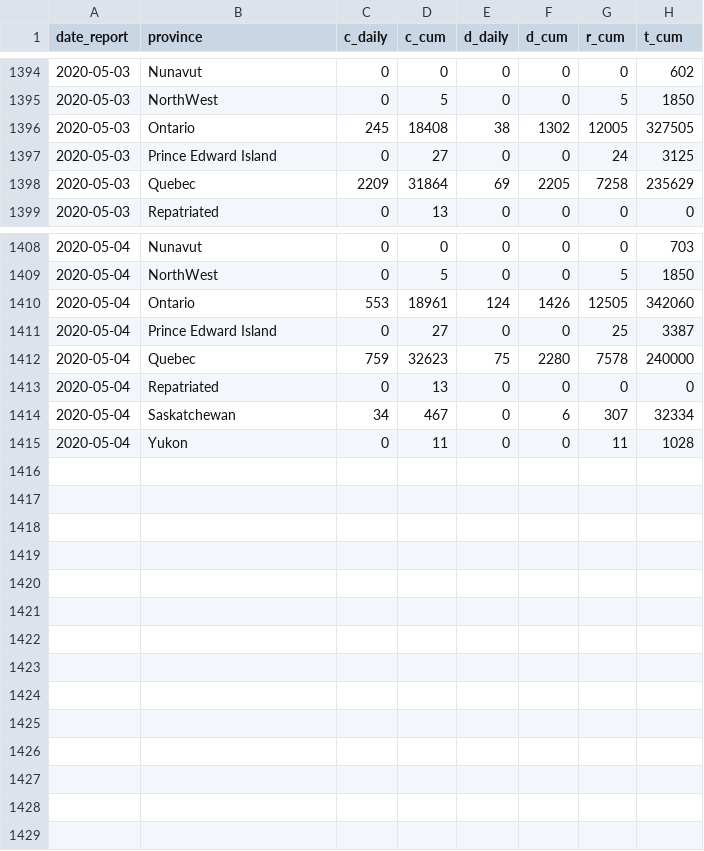
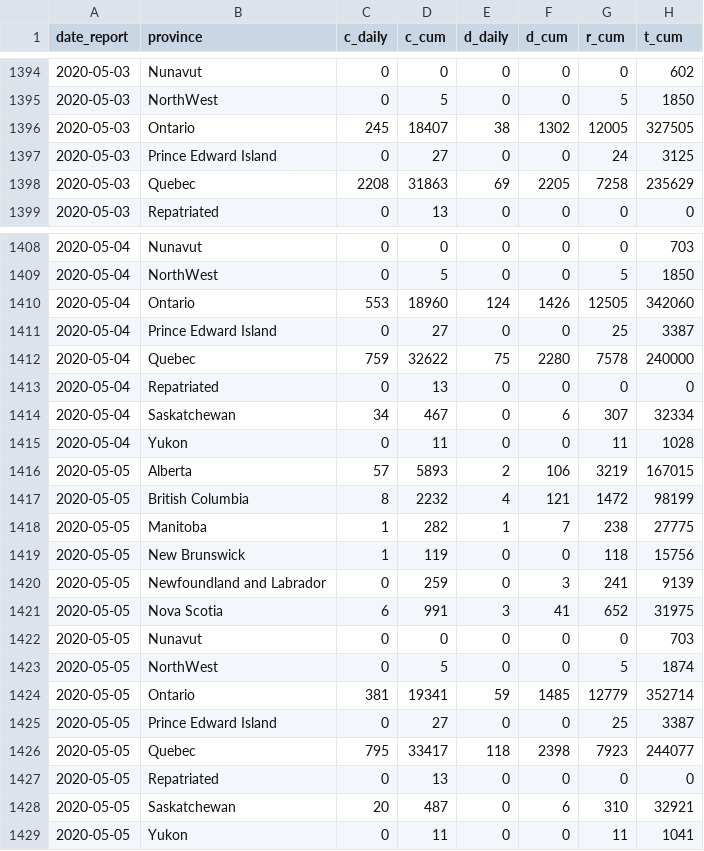
Before and after one commit to Kuan-Liu/canada_dash, a CSV file: docs/data/can_p.csv, drawn as a sheet; only a part is shown, gaps mark what is left out; the diff covers the shown part only.

```diff
--- a/docs/data/can_p.csv
+++ b/docs/data/can_p.csv
@@ -1395,5 +1395,5 @@
 2020-05-03,"NorthWest",0,5,0,0,5,1850
-2020-05-03,"Ontario",245,18408,38,1302,12005,327505
+2020-05-03,"Ontario",245,18407,38,1302,12005,327505
 2020-05-03,"Prince Edward Island",0,27,0,0,24,3125
-2020-05-03,"Quebec",2209,31864,69,2205,7258,235629
+2020-05-03,"Quebec",2208,31863,69,2205,7258,235629
 2020-05-03,"Repatriated",0,13,0,0,0,0
@@ -1409,5 +1409,5 @@
 2020-05-04,"NorthWest",0,5,0,0,5,1850
-2020-05-04,"Ontario",553,18961,124,1426,12505,342060
+2020-05-04,"Ontario",553,18960,124,1426,12505,342060
 2020-05-04,"Prince Edward Island",0,27,0,0,25,3387
-2020-05-04,"Quebec",759,32623,75,2280,7578,240000
+2020-05-04,"Quebec",759,32622,75,2280,7578,240000
 2020-05-04,"Repatriated",0,13,0,0,0,0
@@ -1415 +1415,15 @@
 2020-05-04,"Yukon",0,11,0,0,11,1028
+2020-05-05,"Alberta",57,5893,2,106,3219,167015
+2020-05-05,"British Columbia",8,2232,4,121,1472,98199
+2020-05-05,"Manitoba",1,282,1,7,238,27775
+2020-05-05,"New Brunswick",1,119,0,0,118,15756
+2020-05-05,"Newfoundland and Labrador",0,259,0,3,241,9139
+2020-05-05,"Nova Scotia",6,991,3,41,652,31975
+2020-05-05,"Nunavut",0,0,0,0,0,703
+2020-05-05,"NorthWest",0,5,0,0,5,1874
+2020-05-05,"Ontario",381,19341,59,1485,12779,352714
+2020-05-05,"Prince Edward Island",0,27,0,0,25,3387
+2020-05-05,"Quebec",795,33417,118,2398,7923,244077
+2020-05-05,"Repatriated",0,13,0,0,0,0
+2020-05-05,"Saskatchewan",20,487,0,6,310,32921
+2020-05-05,"Yukon",0,11,0,0,11,1041
```
Also changed, not shown: 8 edited cells elsewhere in this file, docs/data/can.csv, docs/data/df_trajectory.csv, 4 other files.
